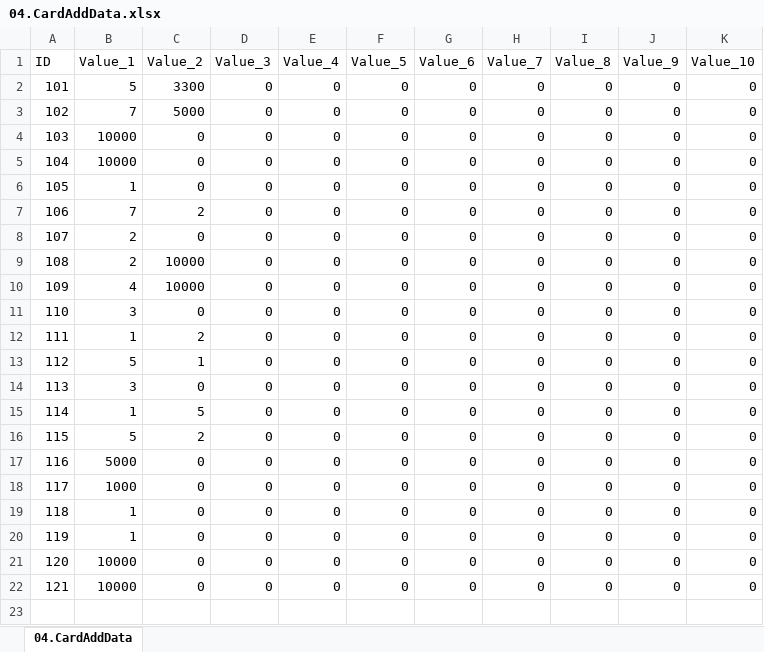
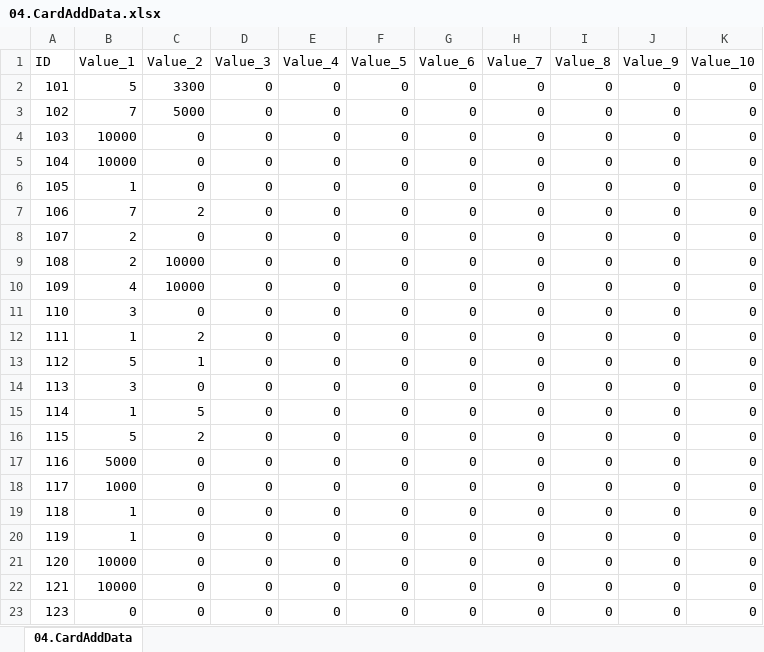
Before and after one commit to kauthor/FluffyDisdog, an Excel workbook: Plan/Table/LiveData/04.CardAddData.xlsx, sheet 04.CardAddData, drawn as a sheet; values as stored, in another font and other column widths than the file's, no borders; the diff names each change by its address in the sheet, - before the commit and + after, or states it on an @@ line.

```diff
--- a/Plan/Table/LiveData/04.CardAddData.xlsx (sheet 04.CardAddData)
+++ b/Plan/Table/LiveData/04.CardAddData.xlsx (sheet 04.CardAddData)
+row 23: 123 | 0 | 0 | 0 | 0 | 0 | 0 | 0 | 0 | 0 | 0
```
Also changed, not shown: Plan/Table/LiveData/02.CardData.xlsx, Plan/Table/룬테리아 데이터 테이블.xlsm, 2 other files.
